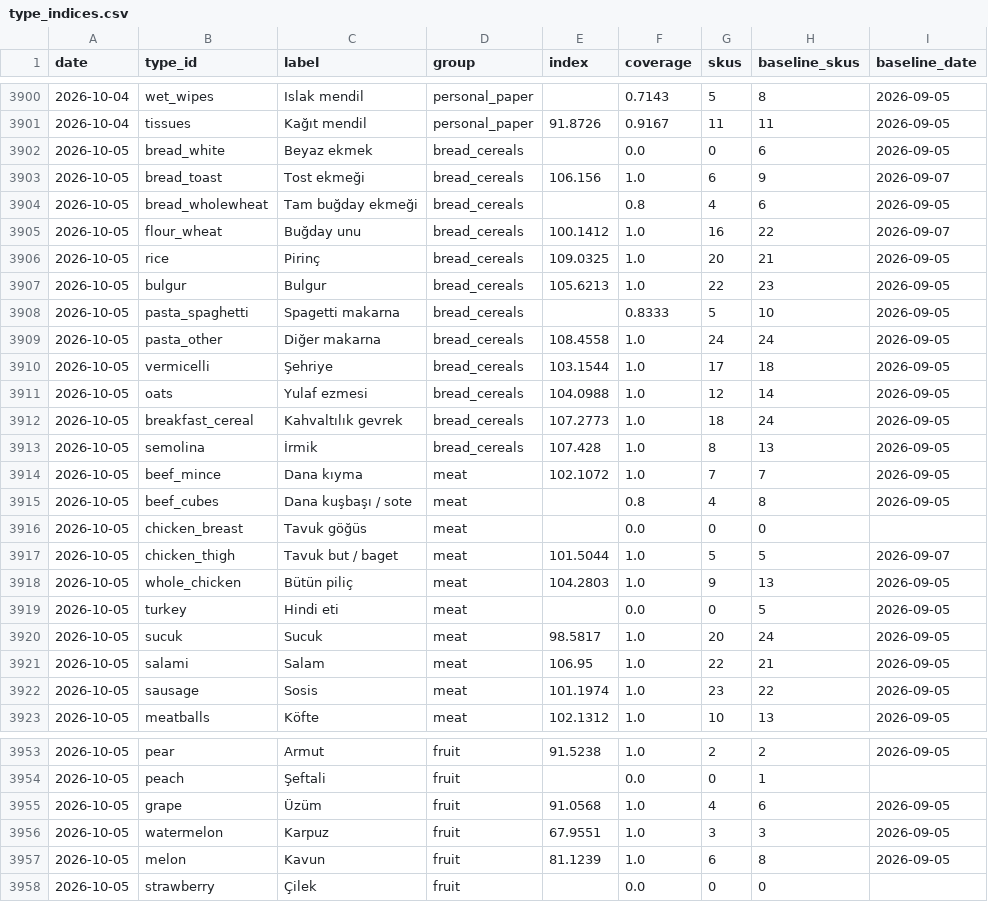
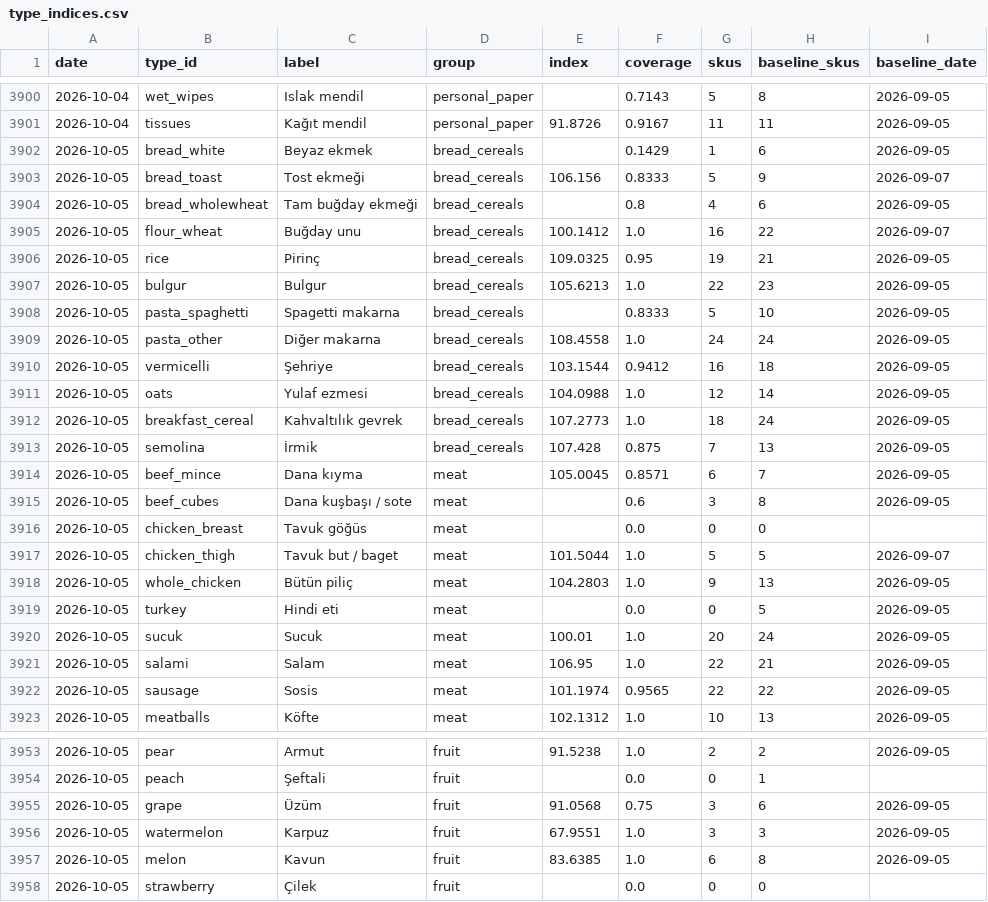
Before and after one commit to onurcan-b/acik-sepet, a CSV file: data/v0.4/type_indices.csv, drawn as a sheet; only a part is shown, gaps mark what is left out; the diff covers the shown part only.

```diff
--- a/data/v0.4/type_indices.csv
+++ b/data/v0.4/type_indices.csv
@@ -3901,7 +3901,7 @@ date,type_id,label,group,index,coverage,skus,baseline_skus,baseline_date
 2026-10-04,tissues,Kağıt mendil,personal_paper,91.8726,0.9167,11,11,2026-09-05
-2026-10-05,bread_white,Beyaz ekmek,bread_cereals,,0.0,0,6,2026-09-05
-2026-10-05,bread_toast,Tost ekmeği,bread_cereals,106.156,1.0,6,9,2026-09-07
+2026-10-05,bread_white,Beyaz ekmek,bread_cereals,,0.1429,1,6,2026-09-05
+2026-10-05,bread_toast,Tost ekmeği,bread_cereals,106.156,0.8333,5,9,2026-09-07
 2026-10-05,bread_wholewheat,Tam buğday ekmeği,bread_cereals,,0.8,4,6,2026-09-05
 2026-10-05,flour_wheat,Buğday unu,bread_cereals,100.1412,1.0,16,22,2026-09-07
-2026-10-05,rice,Pirinç,bread_cereals,109.0325,1.0,20,21,2026-09-05
+2026-10-05,rice,Pirinç,bread_cereals,109.0325,0.95,19,21,2026-09-05
 2026-10-05,bulgur,Bulgur,bread_cereals,105.6213,1.0,22,23,2026-09-05
@@ -3909,8 +3909,8 @@ date,type_id,label,group,index,coverage,skus,baseline_skus,baseline_date
 2026-10-05,pasta_other,Diğer makarna,bread_cereals,108.4558,1.0,24,24,2026-09-05
-2026-10-05,vermicelli,Şehriye,bread_cereals,103.1544,1.0,17,18,2026-09-05
+2026-10-05,vermicelli,Şehriye,bread_cereals,103.1544,0.9412,16,18,2026-09-05
 2026-10-05,oats,Yulaf ezmesi,bread_cereals,104.0988,1.0,12,14,2026-09-05
 2026-10-05,breakfast_cereal,Kahvaltılık gevrek,bread_cereals,107.2773,1.0,18,24,2026-09-05
-2026-10-05,semolina,İrmik,bread_cereals,107.428,1.0,8,13,2026-09-05
-2026-10-05,beef_mince,Dana kıyma,meat,102.1072,1.0,7,7,2026-09-05
-2026-10-05,beef_cubes,Dana kuşbaşı / sote,meat,,0.8,4,8,2026-09-05
+2026-10-05,semolina,İrmik,bread_cereals,107.428,0.875,7,13,2026-09-05
+2026-10-05,beef_mince,Dana kıyma,meat,105.0045,0.8571,6,7,2026-09-05
+2026-10-05,beef_cubes,Dana kuşbaşı / sote,meat,,0.6,3,8,2026-09-05
 2026-10-05,chicken_breast,Tavuk göğüs,meat,,0.0,0,0,
@@ -3919,5 +3919,5 @@ date,type_id,label,group,index,coverage,skus,baseline_skus,baseline_date
 2026-10-05,turkey,Hindi eti,meat,,0.0,0,5,2026-09-05
-2026-10-05,sucuk,Sucuk,meat,98.5817,1.0,20,24,2026-09-05
+2026-10-05,sucuk,Sucuk,meat,100.01,1.0,20,24,2026-09-05
 2026-10-05,salami,Salam,meat,106.95,1.0,22,21,2026-09-05
-2026-10-05,sausage,Sosis,meat,101.1974,1.0,23,22,2026-09-05
+2026-10-05,sausage,Sosis,meat,101.1974,0.9565,22,22,2026-09-05
 2026-10-05,meatballs,Köfte,meat,102.1312,1.0,10,13,2026-09-05
@@ -3954,5 +3954,5 @@ date,type_id,label,group,index,coverage,skus,baseline_skus,baseline_date
 2026-10-05,peach,Şeftali,fruit,,0.0,0,1,
-2026-10-05,grape,Üzüm,fruit,91.0568,1.0,4,6,2026-09-05
+2026-10-05,grape,Üzüm,fruit,91.0568,0.75,3,6,2026-09-05
 2026-10-05,watermelon,Karpuz,fruit,67.9551,1.0,3,3,2026-09-05
-2026-10-05,melon,Kavun,fruit,81.1239,1.0,6,8,2026-09-05
+2026-10-05,melon,Kavun,fruit,83.6385,1.0,6,8,2026-09-05
 2026-10-05,strawberry,Çilek,fruit,,0.0,0,0,
```
Also changed, not shown: 31 edited cells elsewhere in this file, data/v0.4/category_indices.csv, data/v0.4/index.csv, 18 other files.
